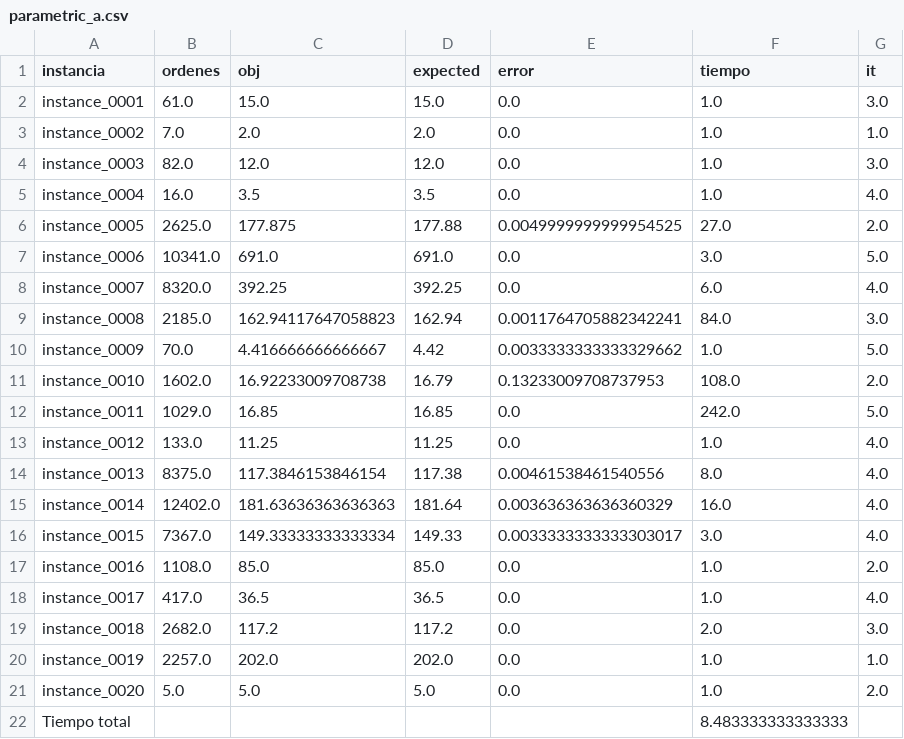
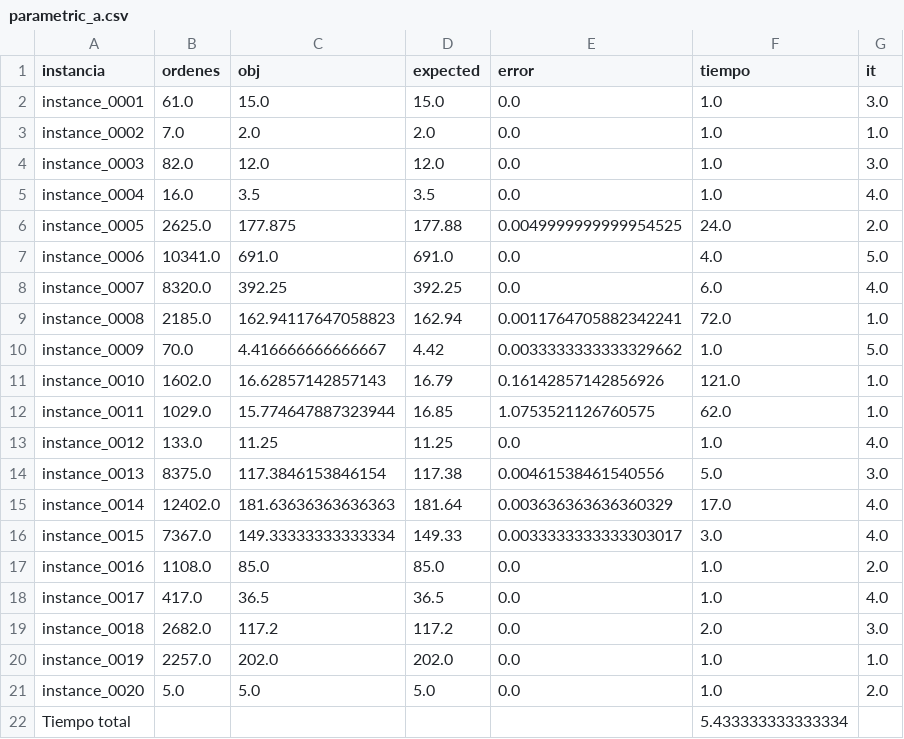
Before and after one commit to IgnaOromendia/challenge-sbpo-2025, a CSV file: results/parametric_a.csv, drawn as a sheet.

Commit message:
Resultados

```diff
--- a/results/parametric_a.csv
+++ b/results/parametric_a.csv
@@ -5,12 +5,12 @@ instance_0003,82.0,12.0,12.0,0.0,1.0,3.0
 instance_0004,16.0,3.5,3.5,0.0,1.0,4.0
-instance_0005,2625.0,177.875,177.88,0.0049999999999954525,27.0,2.0
-instance_0006,10341.0,691.0,691.0,0.0,3.0,5.0
+instance_0005,2625.0,177.875,177.88,0.0049999999999954525,24.0,2.0
+instance_0006,10341.0,691.0,691.0,0.0,4.0,5.0
 instance_0007,8320.0,392.25,392.25,0.0,6.0,4.0
-instance_0008,2185.0,162.94117647058823,162.94,0.0011764705882342241,84.0,3.0
+instance_0008,2185.0,162.94117647058823,162.94,0.0011764705882342241,72.0,1.0
 instance_0009,70.0,4.416666666666667,4.42,0.0033333333333329662,1.0,5.0
-instance_0010,1602.0,16.92233009708738,16.79,0.13233009708737953,108.0,2.0
-instance_0011,1029.0,16.85,16.85,0.0,242.0,5.0
+instance_0010,1602.0,16.62857142857143,16.79,0.16142857142856926,121.0,1.0
+instance_0011,1029.0,15.774647887323944,16.85,1.0753521126760575,62.0,1.0
 instance_0012,133.0,11.25,11.25,0.0,1.0,4.0
-instance_0013,8375.0,117.3846153846154,117.38,0.00461538461540556,8.0,4.0
-instance_0014,12402.0,181.63636363636363,181.64,0.003636363636360329,16.0,4.0
+instance_0013,8375.0,117.3846153846154,117.38,0.00461538461540556,5.0,3.0
+instance_0014,12402.0,181.63636363636363,181.64,0.003636363636360329,17.0,4.0
 instance_0015,7367.0,149.33333333333334,149.33,0.0033333333333303017,3.0,4.0
@@ -21,2 +21,2 @@ instance_0019,2257.0,202.0,202.0,0.0,1.0,1.0
 instance_0020,5.0,5.0,5.0,0.0,1.0,2.0
-Tiempo total,,,,,8.483333333333333,
+Tiempo total,,,,,5.433333333333334,
```
Also changed, not shown: 18 other files.
